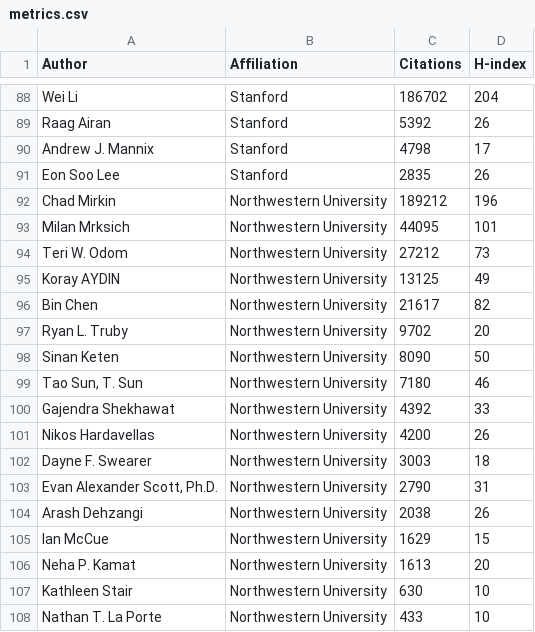
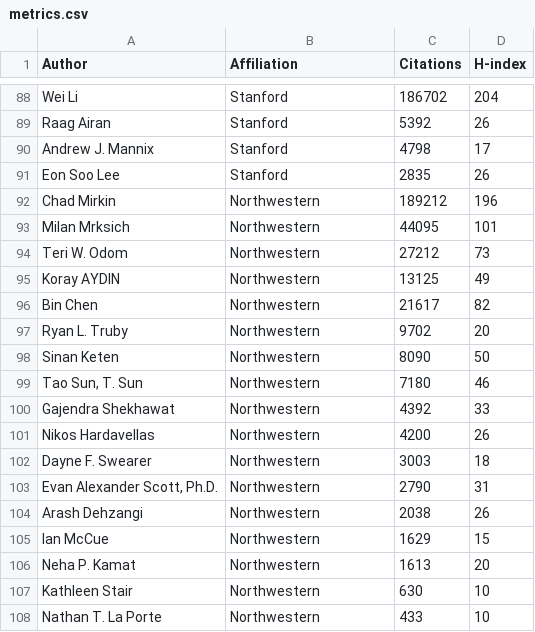
Before and after one commit to ezekielulrich/metricscraper, a CSV file: metrics.csv, drawn as a sheet; only a part is shown, gaps mark what is left out; the diff covers the shown part only.

```diff
--- a/metrics.csv
+++ b/metrics.csv
@@ -91,18 +91,18 @@ Andrew J. Mannix,Stanford,4798,17
 Eon Soo Lee,Stanford,2835,26
-Chad Mirkin,Northwestern University,189212,196
-Milan Mrksich,Northwestern University,44095,101
-Teri W. Odom,Northwestern University,27212,73
-Koray AYDIN,Northwestern University,13125,49
-Bin Chen,Northwestern University,21617,82
-Ryan L. Truby,Northwestern University,9702,20
-Sinan Keten,Northwestern University,8090,50
-"Tao Sun, T. Sun",Northwestern University,7180,46
-Gajendra Shekhawat,Northwestern University,4392,33
-Nikos Hardavellas,Northwestern University,4200,26
-Dayne F. Swearer,Northwestern University,3003,18
-"Evan Alexander Scott, Ph.D.",Northwestern University,2790,31
-Arash Dehzangi,Northwestern University,2038,26
-Ian McCue,Northwestern University,1629,15
-Neha P. Kamat,Northwestern University,1613,20
-Kathleen Stair,Northwestern University,630,10
-Nathan T. La Porte,Northwestern University,433,10
+Chad Mirkin,Northwestern,189212,196
+Milan Mrksich,Northwestern,44095,101
+Teri W. Odom,Northwestern,27212,73
+Koray AYDIN,Northwestern,13125,49
+Bin Chen,Northwestern,21617,82
+Ryan L. Truby,Northwestern,9702,20
+Sinan Keten,Northwestern,8090,50
+"Tao Sun, T. Sun",Northwestern,7180,46
+Gajendra Shekhawat,Northwestern,4392,33
+Nikos Hardavellas,Northwestern,4200,26
+Dayne F. Swearer,Northwestern,3003,18
+"Evan Alexander Scott, Ph.D.",Northwestern,2790,31
+Arash Dehzangi,Northwestern,2038,26
+Ian McCue,Northwestern,1629,15
+Neha P. Kamat,Northwestern,1613,20
+Kathleen Stair,Northwestern,630,10
+Nathan T. La Porte,Northwestern,433,10
```
Also changed, not shown: 29 edited cells elsewhere in this file, 1 other file.
